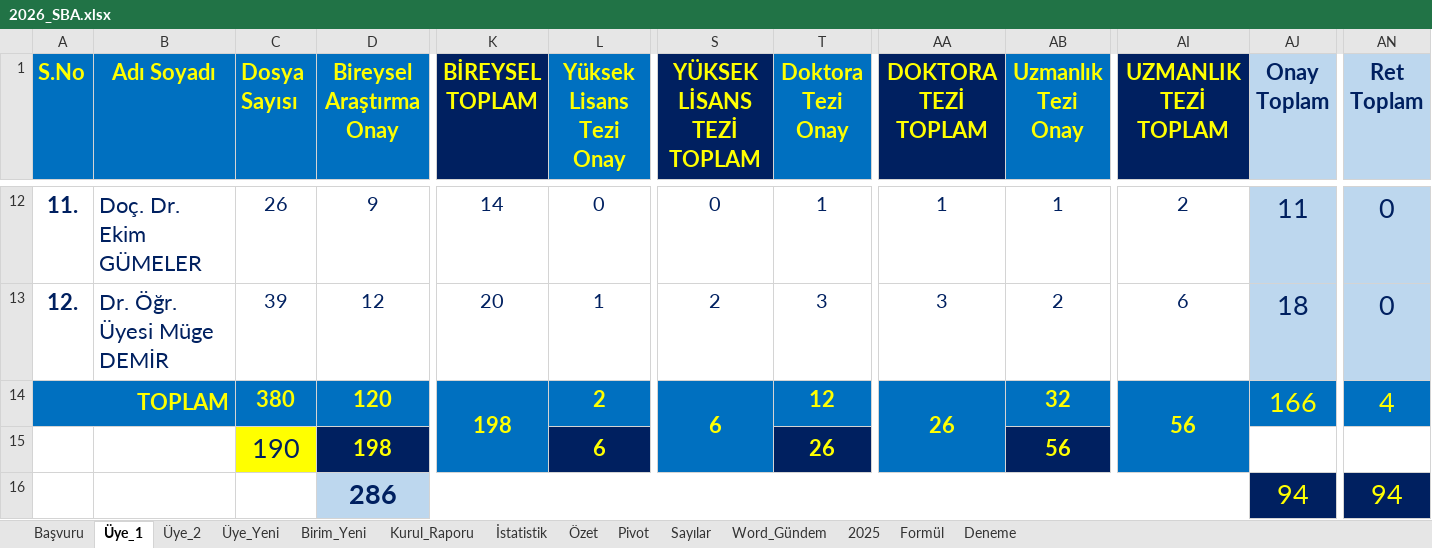
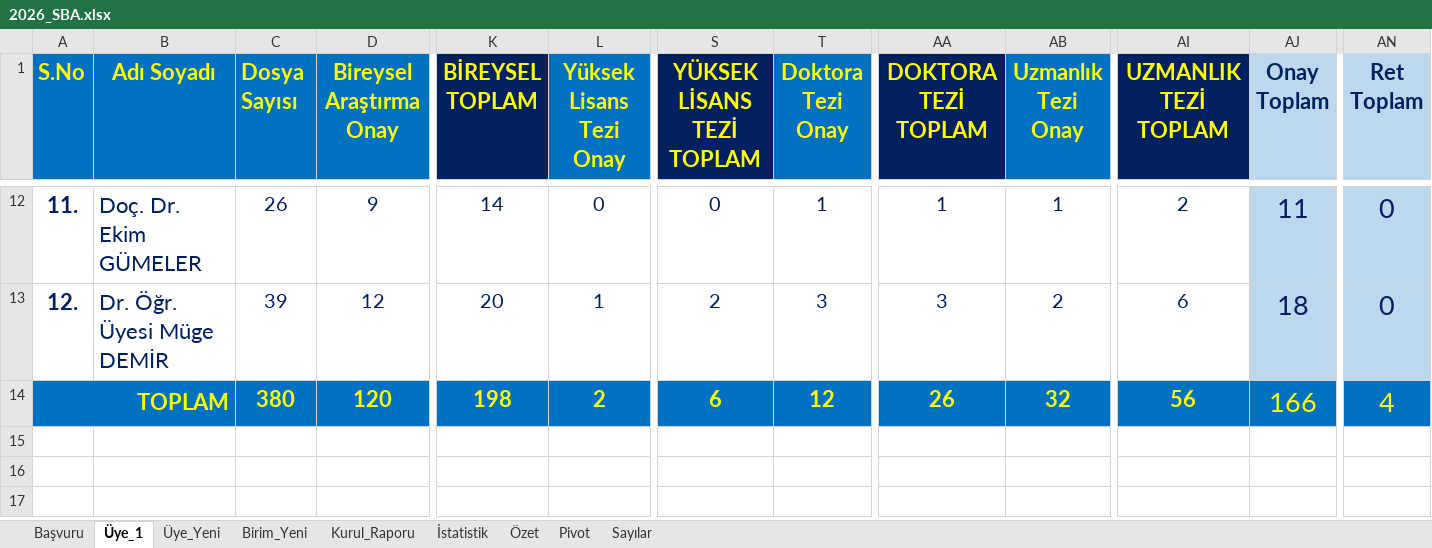
Before and after one commit to MahsuniTurkatar/sba-analiz, an Excel workbook: 2026_SBA.xlsx, sheet Üye_1, drawn as a sheet; only a part is shown, gaps mark what is left out; values as stored, in another font and other column widths than the file's, no borders; conditional formats not drawn; rows hold the shown columns only; the diff names each change by its address in the sheet, - before the commit and + after, or states it on an @@ line.

```diff
--- a/2026_SBA.xlsx (sheet Üye_1)
+++ b/2026_SBA.xlsx (sheet Üye_1)
-sheet tab: Üye_2
-sheet tab: Word_Gündem
-sheet tab: 2025
-sheet tab: Formül
-sheet tab: Deneme
-K14:K15 merged
-S14:S15 merged
-AA14:AA15 merged
-AI14:AI15 merged
-row 15:  |  | 190 | 198 |  | 6 |  | 26 |  | 56
-row 16:  |  |  | 286 |  |  |  |  |  |  |  | 94 | 94
```
